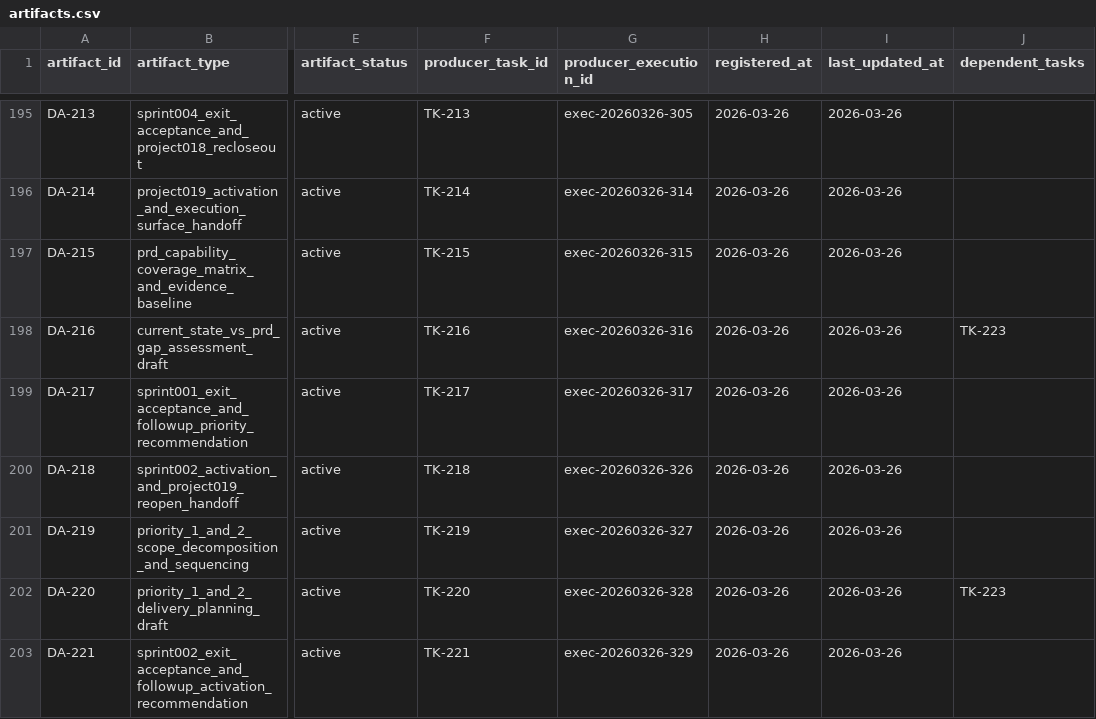
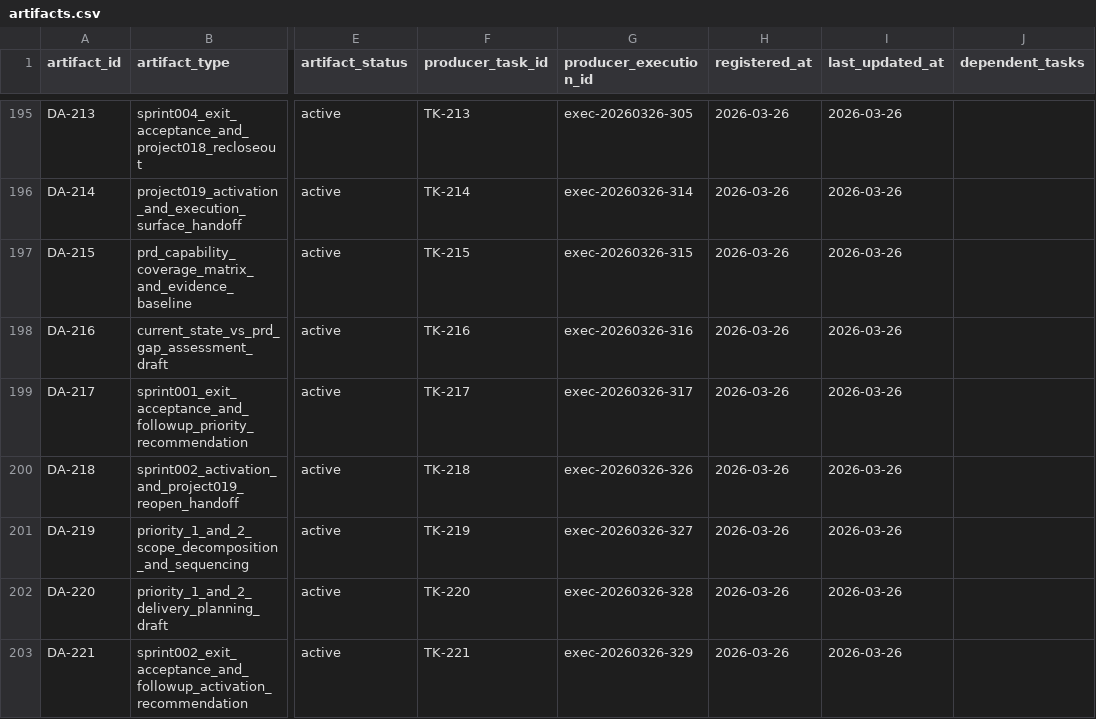
Before and after one commit to JimmyDaddy/repo-ai-governor, a CSV file: .repo-ai-governor/context/artifact-registry/artifacts.csv, drawn as a sheet; only a part is shown, gaps mark what is left out; the diff covers the shown part only; the diff names each change by its address in the sheet, - before the commit and + after, or states it on an @@ line.

```diff
--- a/.repo-ai-governor/context/artifact-registry/artifacts.csv
+++ b/.repo-ai-governor/context/artifact-registry/artifacts.csv
-J198 (dependent_tasks): TK-223
+J198 (dependent_tasks): (empty)
-J202 (dependent_tasks): TK-223
+J202 (dependent_tasks): (empty)
```
Also changed, not shown: 3 added rows and 1 edited cell elsewhere in this file, .repo-ai-governor/context/dev/project-020-adoption-productization-and-upgrade-ux/sprint-001-packaging-truthfulness-failure-baseline/tasks/tasks.csv, 11 other files.
